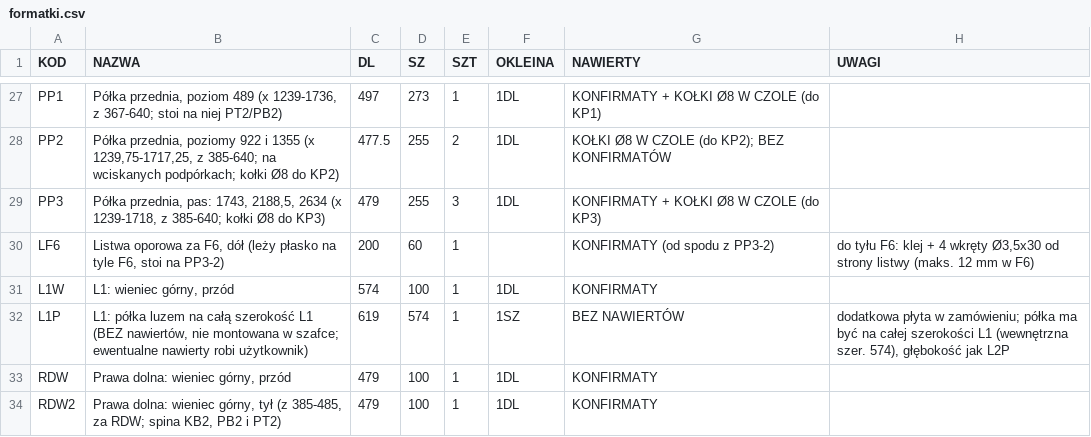
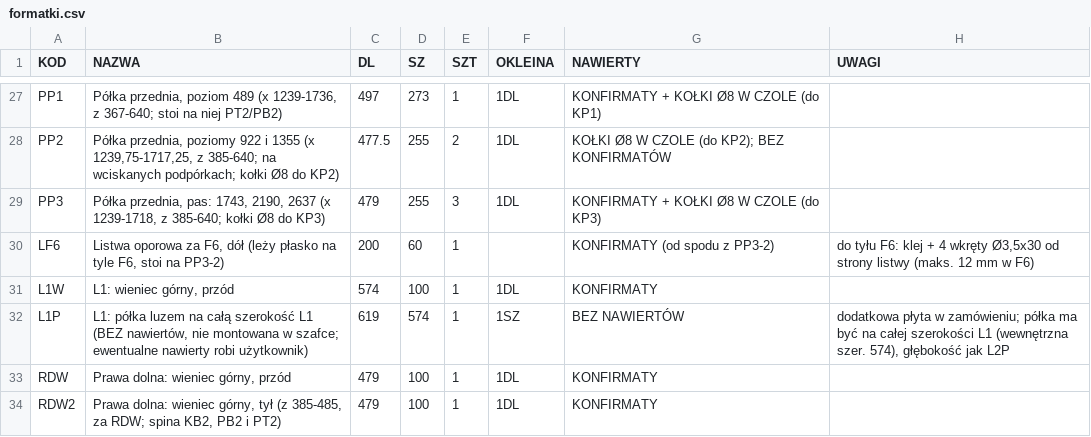
Before and after one commit to toboche/home-furniture, a CSV file: pralnia/wyniki/formatki.csv, drawn as a sheet; only a part is shown, gaps mark what is left out; the diff covers the shown part only.

```diff
--- a/pralnia/wyniki/formatki.csv
+++ b/pralnia/wyniki/formatki.csv
@@ -28,3 +28,3 @@ PP1;"Półka przednia, poziom 489 (x 1239-1736, z 367-640; stoi na niej PT2/PB2)
 PP2;"Półka przednia, poziomy 922 i 1355 (x 1239,75-1717,25, z 385-640; na wciskanych podpórkach; kołki Ø8 do KP2)";477.5;255;2;1DL;"KOŁKI Ø8 W CZOLE (do KP2); BEZ KONFIRMATÓW";
-PP3;"Półka przednia, pas: 1743, 2188,5, 2634 (x 1239-1718, z 385-640; kołki Ø8 do KP3)";479;255;3;1DL;KONFIRMATY + KOŁKI Ø8 W CZOLE (do KP3);
+PP3;"Półka przednia, pas: 1743, 2190, 2637 (x 1239-1718, z 385-640; kołki Ø8 do KP3)";479;255;3;1DL;KONFIRMATY + KOŁKI Ø8 W CZOLE (do KP3);
 LF6;Listwa oporowa za F6, dół (leży płasko na tyle F6, stoi na PP3-2);200;60;1;;KONFIRMATY (od spodu z PP3-2);do tyłu F6: klej + 4 wkręty Ø3,5x30 od strony listwy (maks. 12 mm w F6)
```
Also changed, not shown: 2 added rows and 24 edited cells elsewhere in this file, pralnia/wyniki/kalkulator_nawierty.csv, 14 other files.
